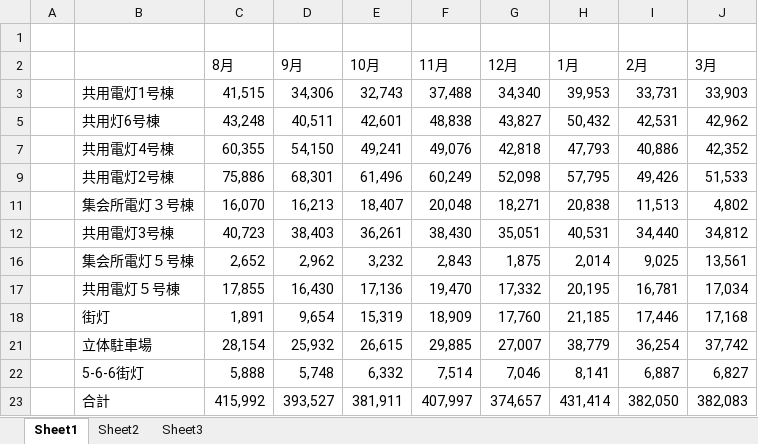
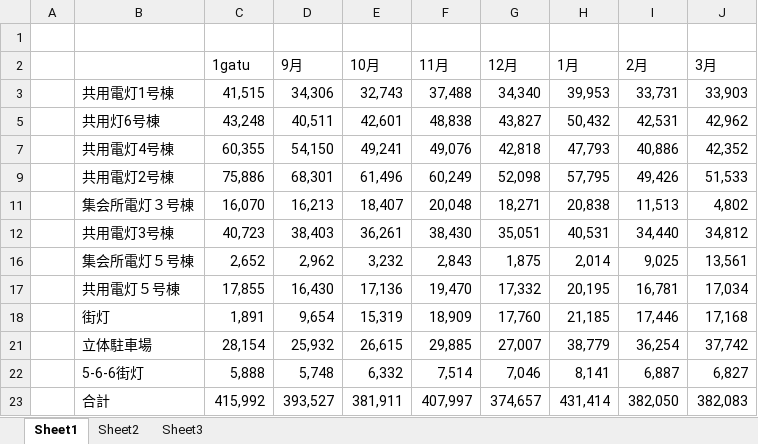
Before and after one commit to takebasi/tutorial, an Excel workbook: denki.xlsx, sheet Sheet1, drawn as a sheet; values as stored, in another font and other column widths than the file's, no borders; the diff names each change by its address in the sheet, - before the commit and + after, or states it on an @@ line.

```diff
--- a/denki.xlsx (sheet Sheet1)
+++ b/denki.xlsx (sheet Sheet1)
-C2: 8月
+C2: 1gatu
```
